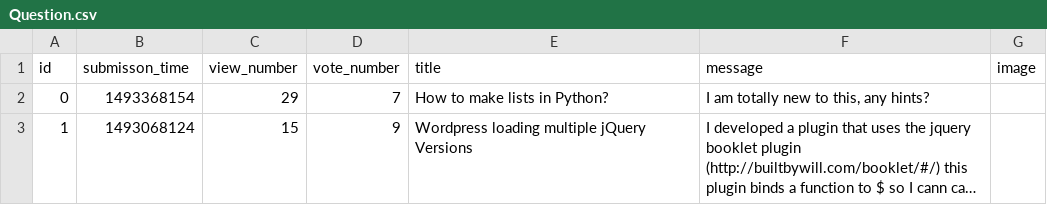
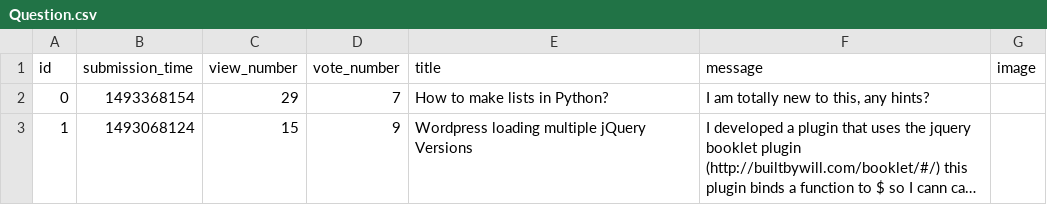
Before and after one commit to Pico143/Wirogrzmoty, a CSV file: Question.csv, drawn as a sheet; long unchanged cells end in ….

Commit message:
Added the functionality of sorting all questions by submission time

```diff
--- a/Question.csv
+++ b/Question.csv
@@ -1,2 +1,2 @@
-id, submisson_time, view_number, vote_number, title, message, image
+id,submission_time,view_number,vote_number,title,message,image
 0,1493368154,29,7,"How to make lists in Python?","I am totally new to this, any hints?"
```
Also changed, not shown: 5 other files.
